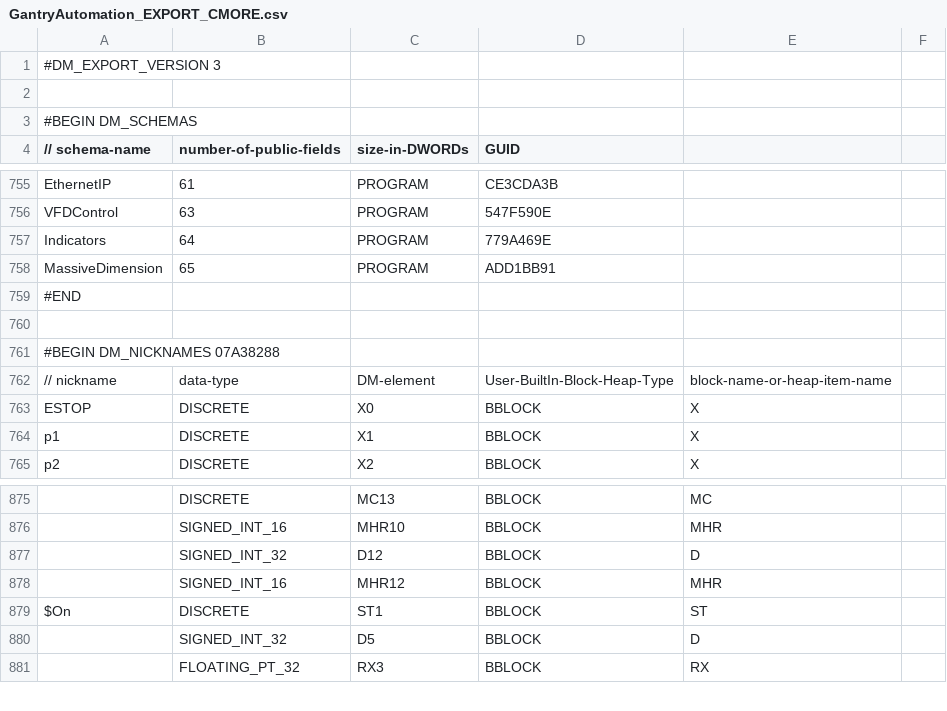
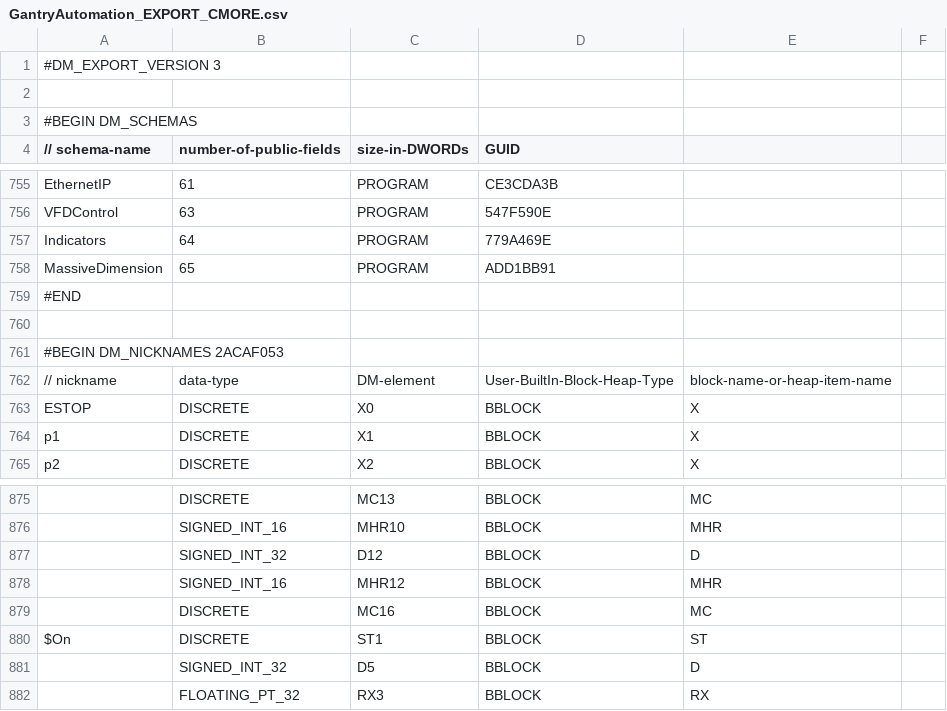
Before and after one commit to senamihodonu/PTRobotics, a CSV file: PLC/GantryAutomation_EXPORT_CMORE.csv, drawn as a sheet; only a part is shown, gaps mark what is left out; the diff names each change by its address in the sheet, - before the commit and + after, or states it on an @@ line.

```diff
--- a/PLC/GantryAutomation_EXPORT_CMORE.csv
+++ b/PLC/GantryAutomation_EXPORT_CMORE.csv
-A761 (// schema-name): #BEGIN DM_NICKNAMES 07A38288
+A761 (// schema-name): #BEGIN DM_NICKNAMES 2ACAF053
+row 879:  | DISCRETE | MC16 | BBLOCK | MC
```
Also changed, not shown: 1 other file.
